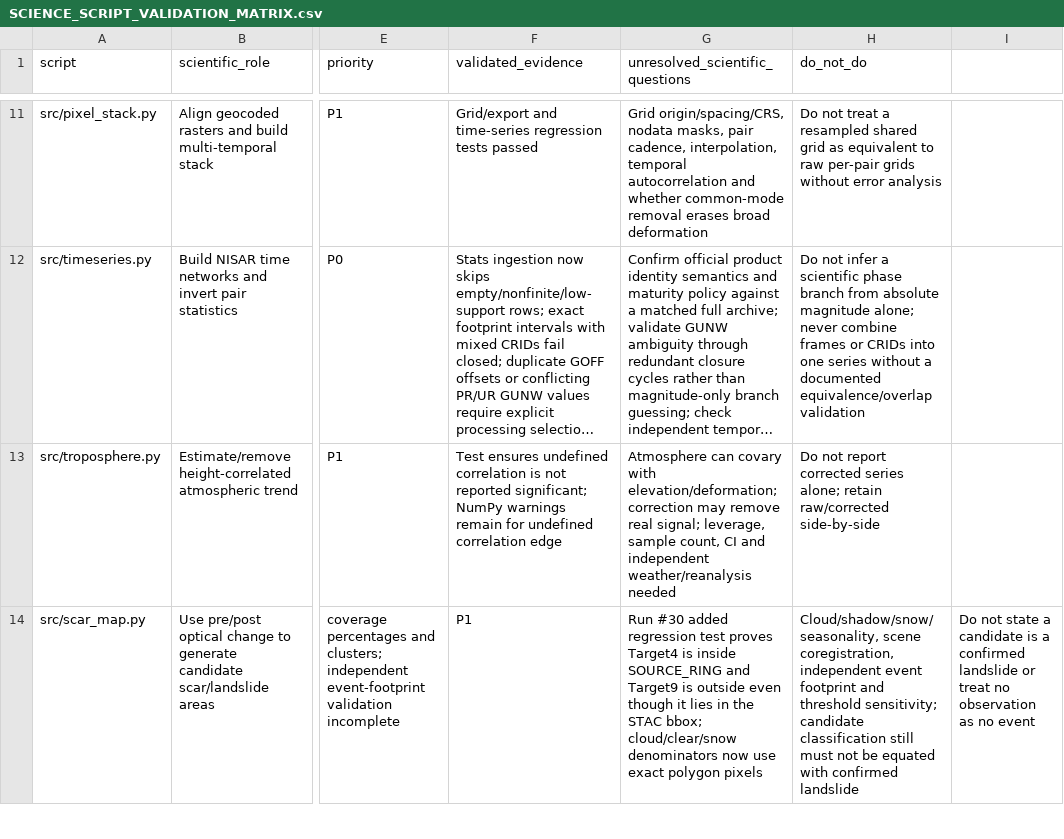
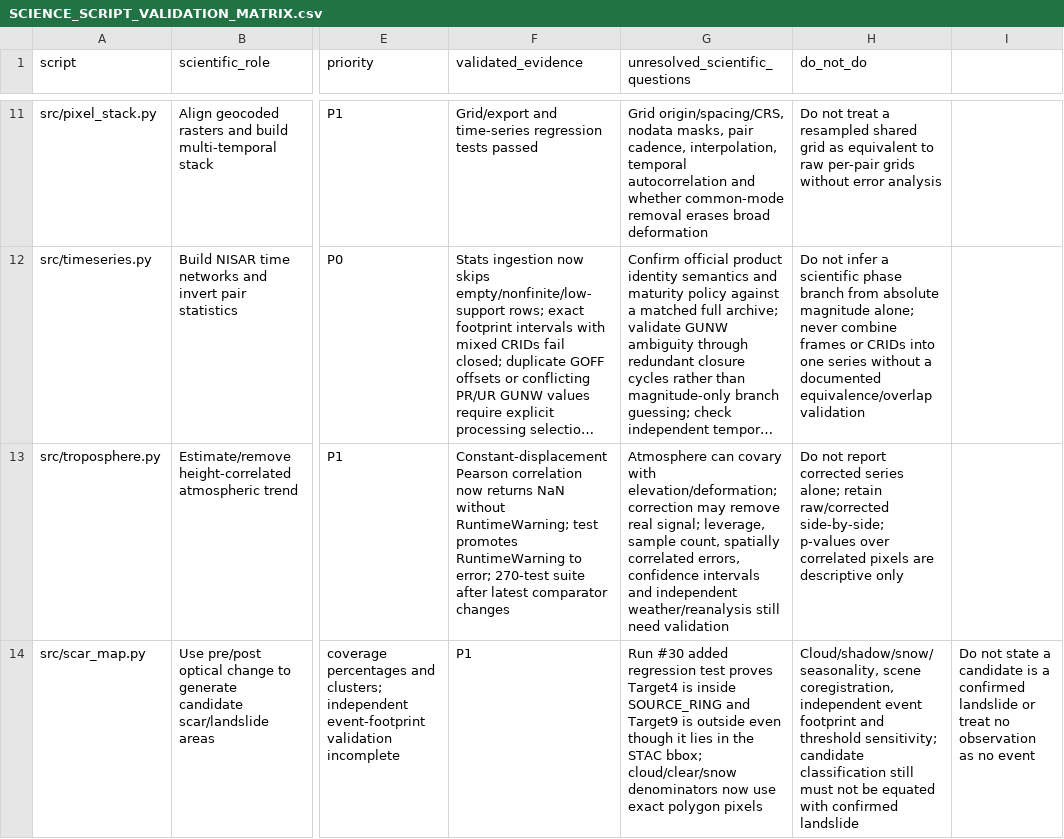
Before and after one commit to moshiour0/SARGuardian, a CSV file: docs/SCIENCE_SCRIPT_VALIDATION_MATRIX.csv, drawn as a sheet; only a part is shown, gaps mark what is left out; long unchanged cells end in …; the diff covers the shown part only; the diff names each change by its address in the sheet, - before the commit and + after, or states it on an @@ line.

Commit message:
Update scientific validation matrix for semantic comparator and uncertainty status

```diff
--- a/docs/SCIENCE_SCRIPT_VALIDATION_MATRIX.csv
+++ b/docs/SCIENCE_SCRIPT_VALIDATION_MATRIX.csv
-F13 (validated_evidence): Test ensures undefined correlation is not reported significant; NumPy warnings remain for undefined correlation edge
+F13 (validated_evidence): Constant-displacement Pearson correlation now returns NaN without RuntimeWarning; test promotes RuntimeWarning to error; 270-test suite after latest comparator changes
-G13 (unresolved_scientific_questions): …sample count, CI and independent weather/reanalysis needed
+G13 (unresolved_scientific_questions): …sample count, spatially correlated errors, confidence intervals and independent weather/reanalysis still need validation
-H13 (do_not_do): …retain raw/corrected side-by-side
+H13 (do_not_do): …retain raw/corrected side-by-side; p-values over correlated pixels are descriptive only
```
Also changed, not shown: 2 added rows and 4 edited cells elsewhere in this file.
